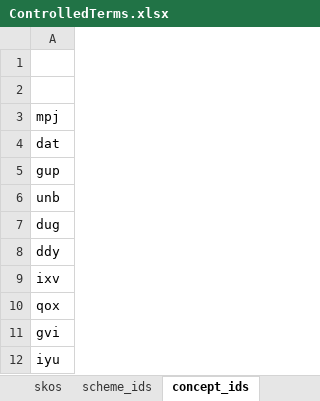
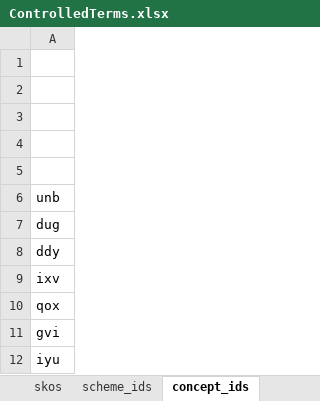
Before and after one commit to sapa/spa-vocabulary, an Excel workbook: source/ControlledTerms.xlsx, sheet concept_ids, drawn as a sheet; only a part is shown; values as stored, in another font and other column widths than the file's, no borders; the diff names each change by its address in the sheet, - before the commit and + after, or states it on an @@ line.

```diff
--- a/source/ControlledTerms.xlsx (sheet concept_ids)
+++ b/source/ControlledTerms.xlsx (sheet concept_ids)
-A3: mpj
+A3: (empty)
-A4: dat
+A4: (empty)
-A5: gup
+A5: (empty)
```
Also changed, not shown: sheet skos, 2 other files.
